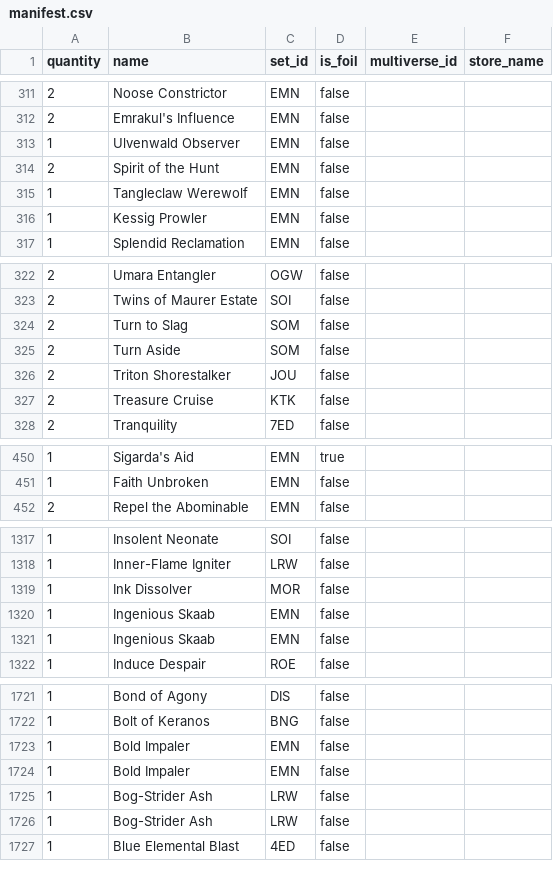
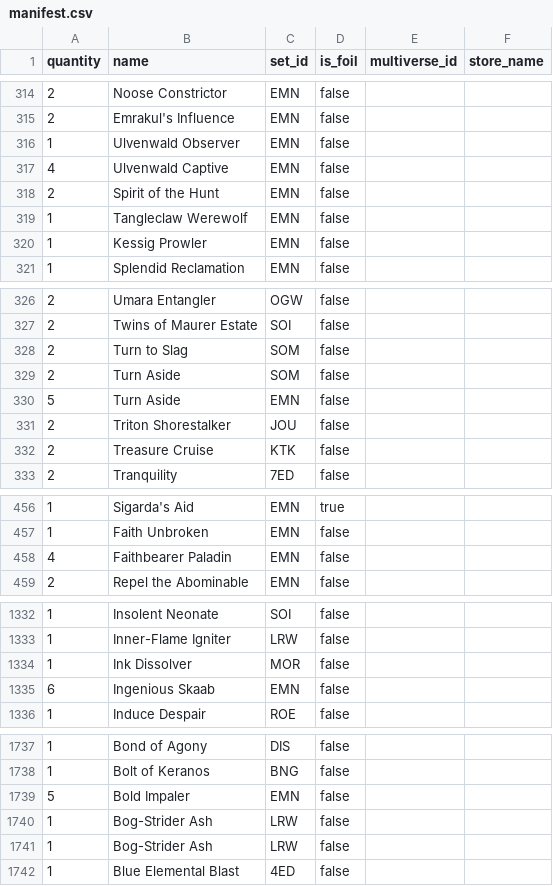
Before and after one commit to daxadax/mtg, a CSV file: manifest.csv, drawn as a sheet; only a part is shown, gaps mark what is left out; the diff covers the shown part only.

```diff
--- a/manifest.csv
+++ b/manifest.csv
@@ -313,2 +316,3 @@
 1,"Ulvenwald Observer","EMN",false
+4,"Ulvenwald Captive","EMN",false
 2,"Spirit of the Hunt","EMN",false
@@ -325,2 +329,3 @@
 2,"Turn Aside","SOM",false
+5,"Turn Aside","EMN",false
 2,"Triton Shorestalker","JOU",false
@@ -451,2 +457,3 @@
 1,"Faith Unbroken","EMN",false
+4,"Faithbearer Paladin","EMN",false
 2,"Repel the Abominable","EMN",false
@@ -1319,4 +1334,3 @@
 1,"Ink Dissolver","MOR",false
-1,"Ingenious Skaab","EMN",false
-1,"Ingenious Skaab","EMN",false
+6,"Ingenious Skaab","EMN",false
 1,"Induce Despair","ROE",false
@@ -1722,4 +1738,3 @@
 1,"Bolt of Keranos","BNG",false
-1,"Bold Impaler","EMN",false
-1,"Bold Impaler","EMN",false
+5,"Bold Impaler","EMN",false
 1,"Bog-Strider Ash","LRW",false
```
Also changed, not shown: 15 added rows, 1 removed row and 54 edited cells elsewhere in this file.
